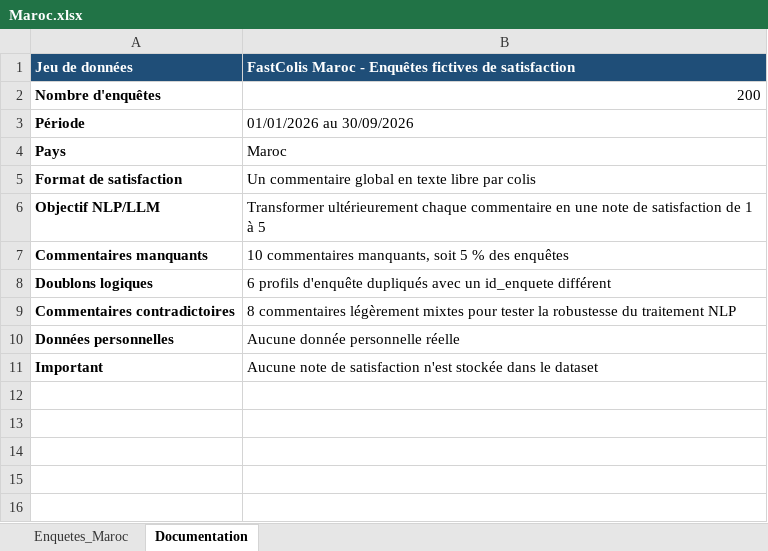
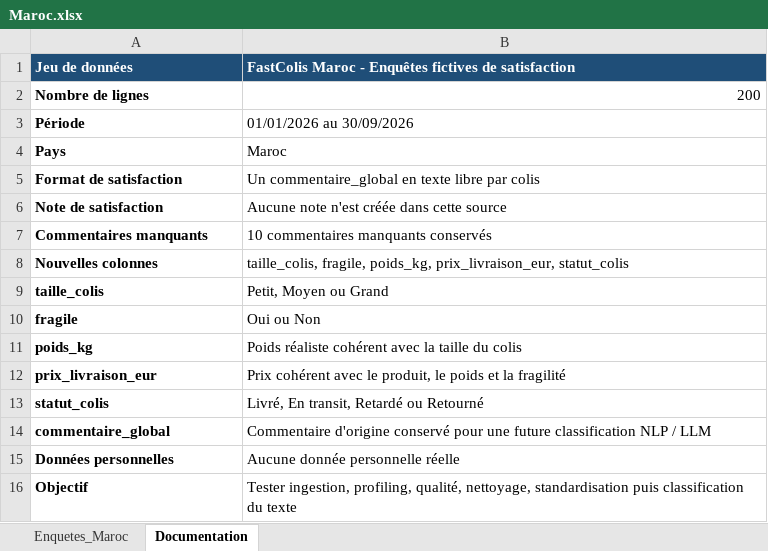
Before and after one commit to BOUADEIKHEIREDDINE/FastColis, an Excel workbook: BDD_raw/Maroc.xlsx, sheet Documentation, drawn as a sheet; values as stored, in another font and other column widths than the file's, no borders; removed rows and columns are numbered as before the commit, all else as after; the diff names each change by its address in the sheet, - before the commit and + after, or states it on an @@ line.

```diff
--- a/BDD_raw/Maroc.xlsx (sheet Documentation)
+++ b/BDD_raw/Maroc.xlsx (sheet Documentation)
-A2: Nombre d'enquêtes
+A2: Nombre de lignes
-B5: Un commentaire global en texte…
+B5: Un commentaire_global en texte…
-row 6: Objectif NLP/LLM | Transformer ultérieurement chaque commentaire en une note de satisfaction de 1 à 5
+row 6: Note de satisfaction | Aucune note n'est créée dans cette source
-B7: 10 commentaires manquants, soit 5 % des enquêtes
+B7: 10 commentaires manquants conservés
-row 8: Doublons logiques | 6 profils d'enquête dupliqués avec un id_enquete différent
-row 9: Commentaires contradictoires | 8 commentaires légèrement mixtes pour tester la robustesse du traitement NLP
+row 8: Nouvelles colonnes | taille_colis, fragile, poids_kg, prix_livraison_eur, statut_colis
+row 9: taille_colis | Petit, Moyen ou Grand
+row 10: fragile | Oui ou Non
+row 11: poids_kg | Poids réaliste cohérent avec la taille du colis
+row 12: prix_livraison_eur | Prix cohérent avec le produit, le poids et la fragilité
+row 13: statut_colis | Livré, En transit, Retardé ou Retourné
+row 14: commentaire_global | Commentaire d'origine conservé pour une future classification NLP / LLM
-row 11: Important | Aucune note de satisfaction n'est stockée dans le dataset
+row 16: Objectif | Tester ingestion, profiling, qualité, nettoyage, standardisation puis classification du texte
```
Also changed, not shown: sheet Enquetes_Maroc, BDD_normalized_format/fastcolis_base_normalisee.xlsx, BDD_normalized_format/maroc_normalisee.xlsx, 32 other files.
